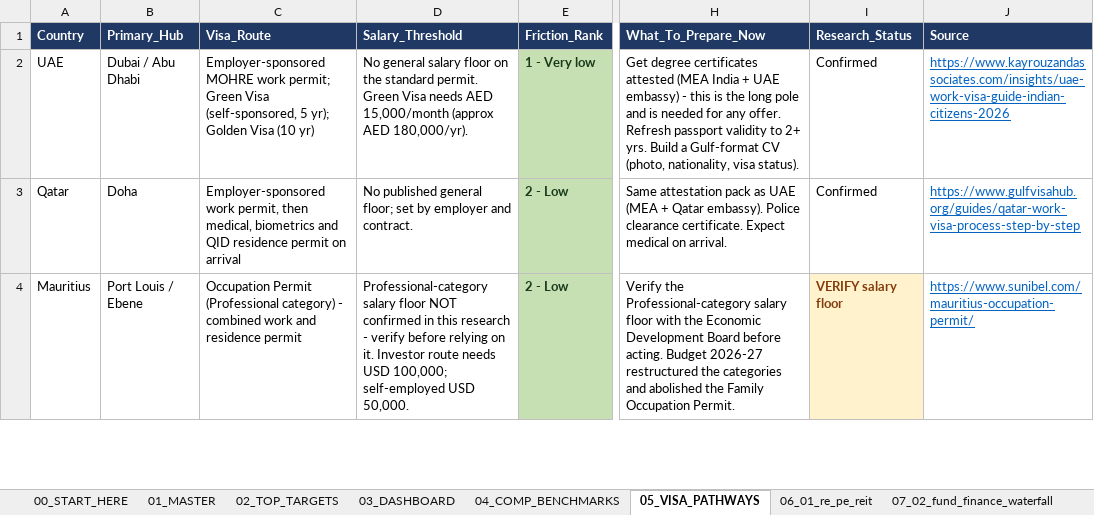
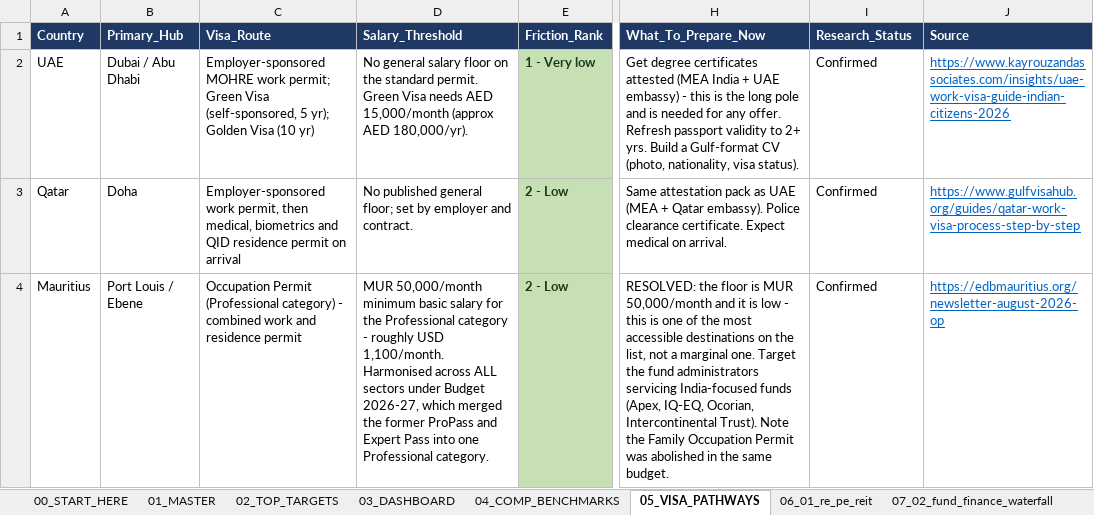
Before and after one commit to Darshan-AI-dev/Job_search, an Excel workbook: Mumbai_Finance_Jobs_Master.xlsx, sheet 05_VISA_PATHWAYS, drawn as a sheet; only a part is shown, gaps mark what is left out; values as stored, in another font and other column widths than the file's, no borders; the diff covers the shown part only; the diff names each change by its address in the sheet, - before the commit and + after, or states it on an @@ line.

```diff
--- a/Mumbai_Finance_Jobs_Master.xlsx (sheet 05_VISA_PATHWAYS)
+++ b/Mumbai_Finance_Jobs_Master.xlsx (sheet 05_VISA_PATHWAYS)
-D4 (Salary_Threshold): Professional-category salary floor NOT confirmed in this research - verify before relying on it. Investor route needs USD 100,000; self-employed USD 50,000.
+D4 (Salary_Threshold): MUR 50,000/month minimum basic salary for the Professional category - roughly USD 1,100/month. Harmonised across ALL sectors under Budget 2026-27, which merged the former ProPass and Expert Pass into one Professional category.
-H4 (What_To_Prepare_Now): Verify the Professional-category salary floor with the Economic Development Board before acting. Budget 2026-27 restructured the categories and abolished the Family Occupation Permit.
+H4 (What_To_Prepare_Now): RESOLVED: the floor is MUR 50,000/month and it is low - this is one of the most accessible destinations on the list, not a marginal one. Target the fund administrators servicing India-focused funds (Apex, IQ-EQ, Ocorian, Intercontinental Trust). Note the Family Occupation Permit was abolished in the same budget.
-I4 (Research_Status): VERIFY salary floor
+I4 (Research_Status): Confirmed
@@ I4 fill: #FFF2CC → none, bold: on → off, text colour: #843C0C → black @@
-J4 (Source): https://www.sunibel.com/mauritius-occupation-permit/
+J4 (Source): https://edbmauritius.org/newsletter-august-2026-op
```
Also changed, not shown: 5 edited cells and cell formats elsewhere in this sheet, 4 other files.
